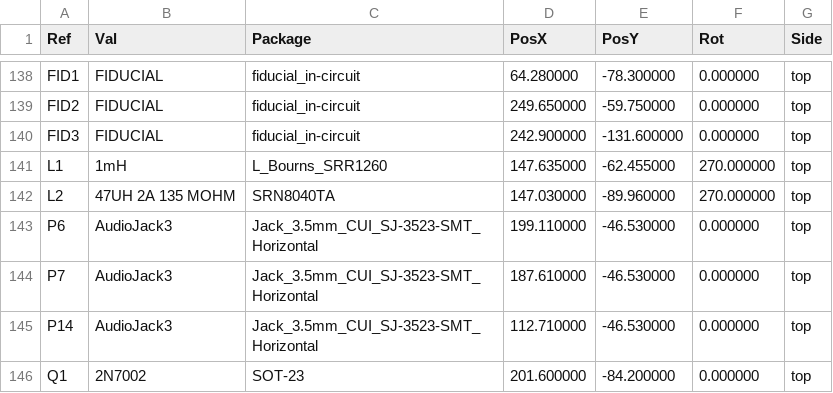
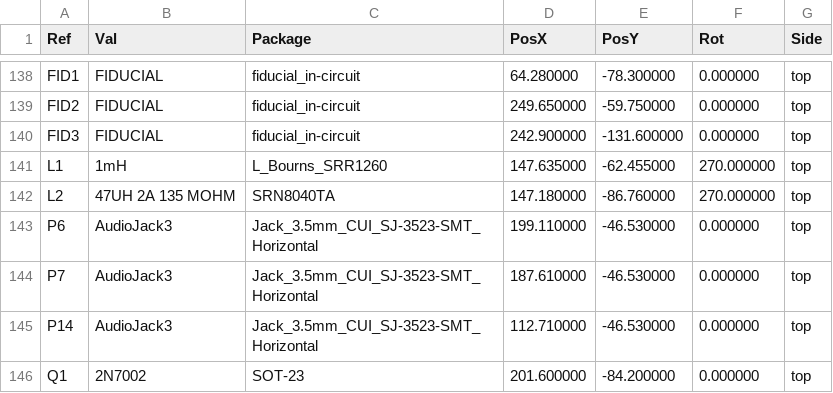
Before and after one commit to mod-audio/hw-mod-dwarf, a CSV file: bottom-board/Assembly/bottom-board-top-pos.csv, drawn as a sheet; only a part is shown, gaps mark what is left out; the diff covers the shown part only.

```diff
--- a/bottom-board/Assembly/bottom-board-top-pos.csv
+++ b/bottom-board/Assembly/bottom-board-top-pos.csv
@@ -141,3 +141,3 @@ Ref,Val,Package,PosX,PosY,Rot,Side
 "L1","1mH","L_Bourns_SRR1260",147.635000,-62.455000,270.000000,top
-"L2","47UH 2A 135 MOHM","SRN8040TA",147.030000,-89.960000,270.000000,top
+"L2","47UH 2A 135 MOHM","SRN8040TA",147.180000,-86.760000,270.000000,top
 "P6","AudioJack3","Jack_3.5mm_CUI_SJ-3523-SMT_Horizontal",199.110000,-46.530000,0.000000,top
```
Also changed, not shown: 20 edited cells elsewhere in this file, bottom-board/BOM/bottom-board.csv, bottom-board/PCB Source/bottom-board/bottom-board.csv, 51 other files.
